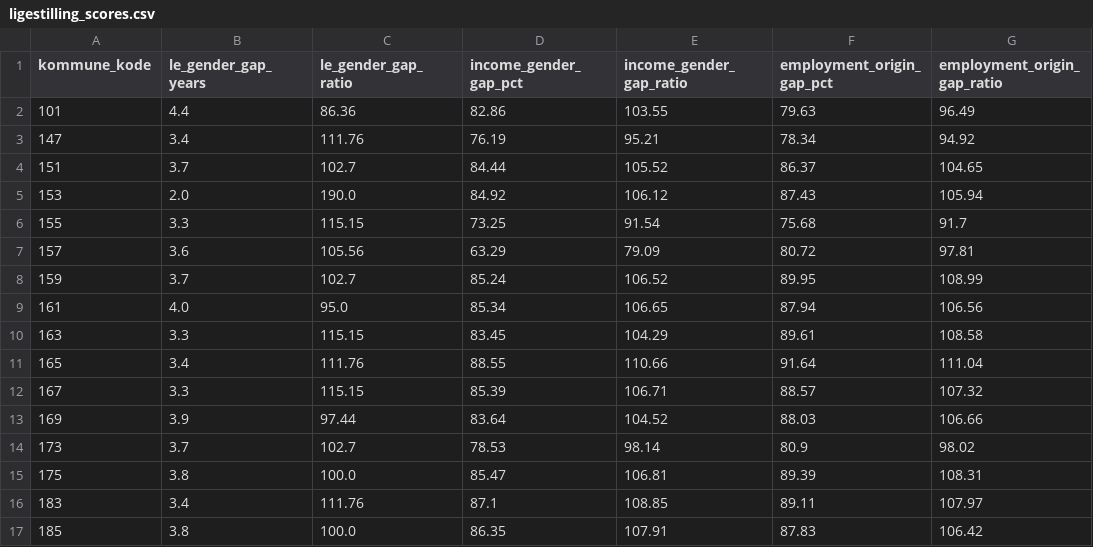
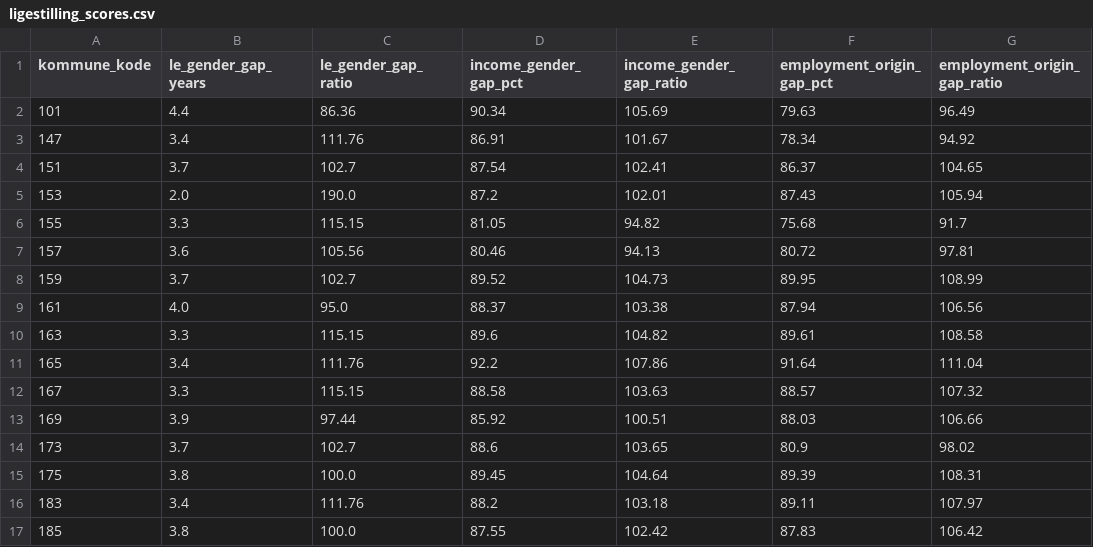
Before and after one commit to augustseptimius-beep/doughnut, a CSV file: data/ligestilling_scores.csv, drawn as a sheet; only a part is shown; the diff covers the shown part only.

```diff
--- a/data/ligestilling_scores.csv
+++ b/data/ligestilling_scores.csv
@@ -1,17 +1,17 @@
 kommune_kode,le_gender_gap_years,le_gender_gap_ratio,income_gender_gap_pct,income_gender_gap_ratio,employment_origin_gap_pct,employment_origin_gap_ratio
-101,4.4,86.36,82.86,103.55,79.63,96.49
-147,3.4,111.76,76.19,95.21,78.34,94.92
-151,3.7,102.7,84.44,105.52,86.37,104.65
-153,2.0,190.0,84.92,106.12,87.43,105.94
-155,3.3,115.15,73.25,91.54,75.68,91.7
-157,3.6,105.56,63.29,79.09,80.72,97.81
-159,3.7,102.7,85.24,106.52,89.95,108.99
-161,4.0,95.0,85.34,106.65,87.94,106.56
-163,3.3,115.15,83.45,104.29,89.61,108.58
-165,3.4,111.76,88.55,110.66,91.64,111.04
-167,3.3,115.15,85.39,106.71,88.57,107.32
-169,3.9,97.44,83.64,104.52,88.03,106.66
-173,3.7,102.7,78.53,98.14,80.9,98.02
-175,3.8,100.0,85.47,106.81,89.39,108.31
-183,3.4,111.76,87.1,108.85,89.11,107.97
-185,3.8,100.0,86.35,107.91,87.83,106.42
+101,4.4,86.36,90.34,105.69,79.63,96.49
+147,3.4,111.76,86.91,101.67,78.34,94.92
+151,3.7,102.7,87.54,102.41,86.37,104.65
+153,2.0,190.0,87.2,102.01,87.43,105.94
+155,3.3,115.15,81.05,94.82,75.68,91.7
+157,3.6,105.56,80.46,94.13,80.72,97.81
+159,3.7,102.7,89.52,104.73,89.95,108.99
+161,4.0,95.0,88.37,103.38,87.94,106.56
+163,3.3,115.15,89.6,104.82,89.61,108.58
+165,3.4,111.76,92.2,107.86,91.64,111.04
+167,3.3,115.15,88.58,103.63,88.57,107.32
+169,3.9,97.44,85.92,100.51,88.03,106.66
+173,3.7,102.7,88.6,103.65,80.9,98.02
+175,3.8,100.0,89.45,104.64,89.39,108.31
+183,3.4,111.76,88.2,103.18,89.11,107.97
+185,3.8,100.0,87.55,102.42,87.83,106.42
```
Also changed, not shown: 164 edited cells elsewhere in this file, data/doughnut_scores.csv, data/master_indicators.csv, 15 other files.
